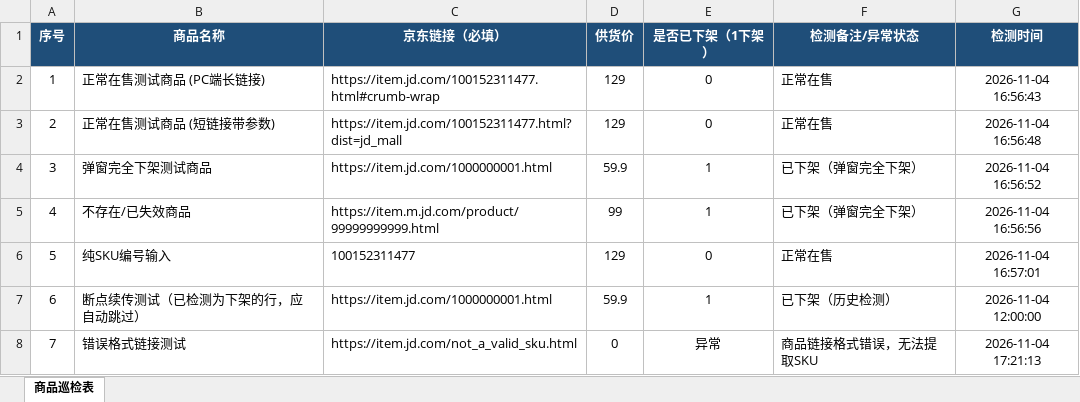
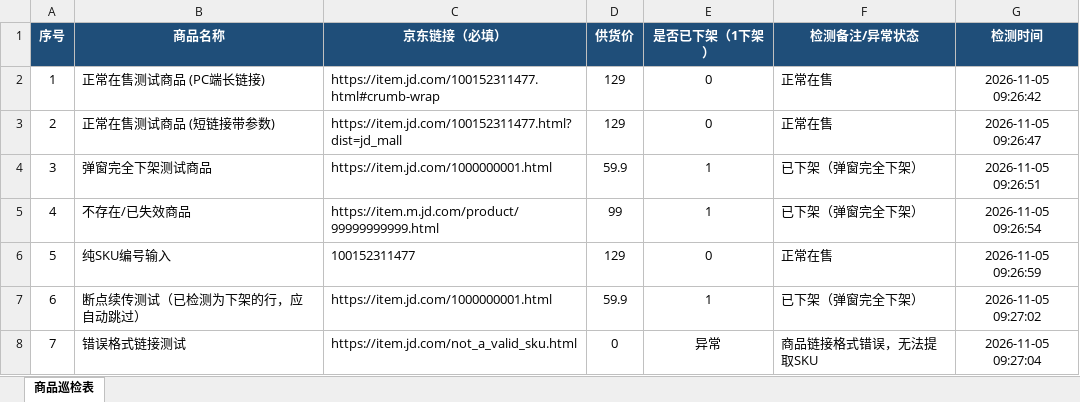
Before and after one commit to BoBo-v/jd_status_checker, an Excel workbook: sample_jd_goods.xlsx, sheet 商品巡检表, drawn as a sheet; values as stored, in another font and other column widths than the file's, no borders; the diff names each change by its address in the sheet, - before the commit and + after, or states it on an @@ line.

```diff
--- a/sample_jd_goods.xlsx (sheet 商品巡检表)
+++ b/sample_jd_goods.xlsx (sheet 商品巡检表)
-G2 (检测时间): 2026-11-04 16:56:43
+G2 (检测时间): 2026-11-05 09:26:42
-G3 (检测时间): 2026-11-04 16:56:48
+G3 (检测时间): 2026-11-05 09:26:47
-G4 (检测时间): 2026-11-04 16:56:52
+G4 (检测时间): 2026-11-05 09:26:51
-G5 (检测时间): 2026-11-04 16:56:56
+G5 (检测时间): 2026-11-05 09:26:54
-G6 (检测时间): 2026-11-04 16:57:01
+G6 (检测时间): 2026-11-05 09:26:59
-F7 (检测备注/异常状态): 已下架（历史检测）
+F7 (检测备注/异常状态): 已下架（弹窗完全下架）
-G7 (检测时间): 2026-11-04 12:00:00
+G7 (检测时间): 2026-11-05 09:27:02
-G8 (检测时间): 2026-11-04 17:21:13
+G8 (检测时间): 2026-11-05 09:27:04
```
Also changed, not shown: 4 other files.
